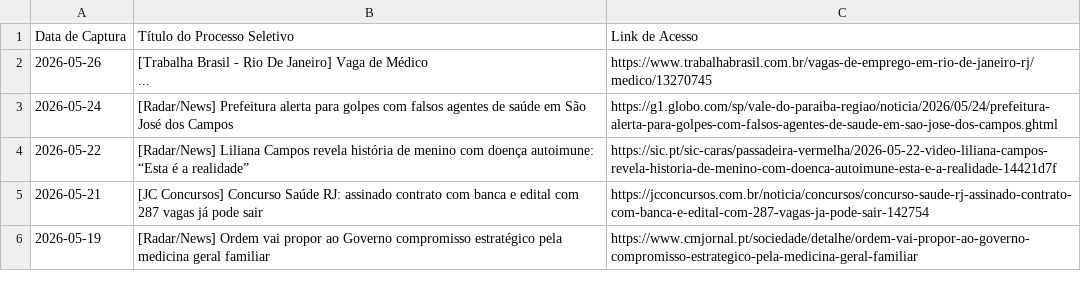
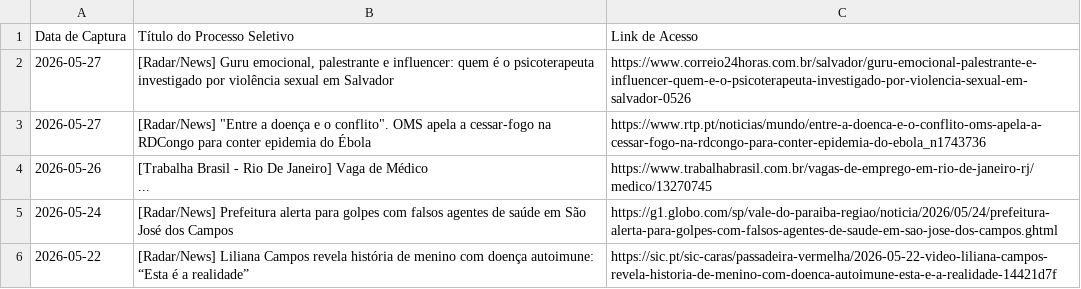
Before and after one commit to FredECI/med-alert, a CSV file: vagas_abertas.csv, drawn as a sheet; only a part is shown; the shorter side is filled out with more unchanged rows; the diff names each change by its address in the sheet, - before the commit and + after, or states it on an @@ line.

```diff
--- a/vagas_abertas.csv
+++ b/vagas_abertas.csv
+row 2: 2026-05-27 | [Radar/News] Guru emocional, palestrante e influencer: quem é o psicoterapeuta investigado por violência sexual em Salvador | https://www.correio24horas.com.br/salvador/guru-emocional-palestrante-e-influencer-quem-e-o-psicoterapeuta-investigado-por-violencia-sexual-em-salvador-0526
+row 3: 2026-05-27 | [Radar/News] "Entre a doença e o conflito". OMS apela a cessar-fogo na RDCongo para conter epidemia do Ébola | https://www.rtp.pt/noticias/mundo/entre-a-doenca-e-o-conflito-oms-apela-a-cessar-fogo-na-rdcongo-para-conter-epidemia-do-ebola_n1743736
```
Also changed, not shown: 2 other files.
